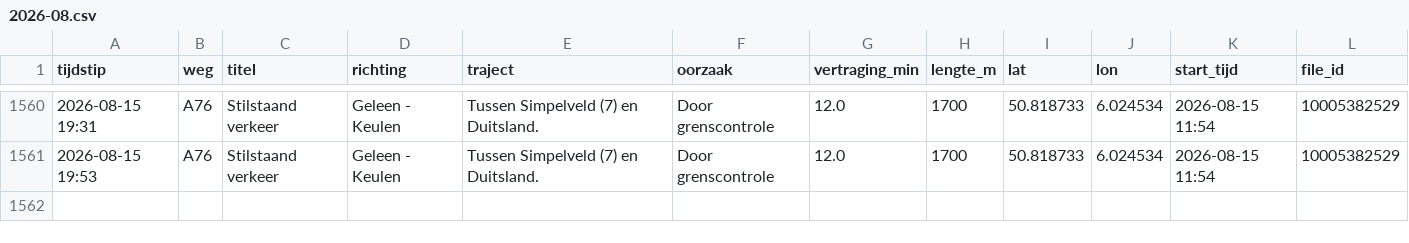
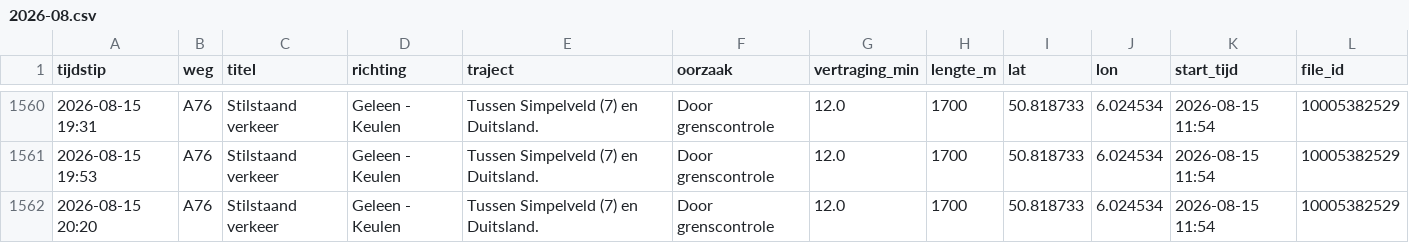
Before and after one commit to YvesW81/test-3, a CSV file: data/files/2026-08.csv, drawn as a sheet; only a part is shown, gaps mark what is left out; the diff names each change by its address in the sheet, - before the commit and + after, or states it on an @@ line.

```diff
--- a/data/files/2026-08.csv
+++ b/data/files/2026-08.csv
+row 1562: 2026-08-15 20:20 | A76 | Stilstaand verkeer | Geleen - Keulen | Tussen Simpelveld (7) en Duitsland. | Door grenscontrole | 12.0 | 1700 | 50.818733 | 6.024534 | 2026-08-15 11:54 | 10005382529
```
Also changed, not shown: data/totalen.csv.
